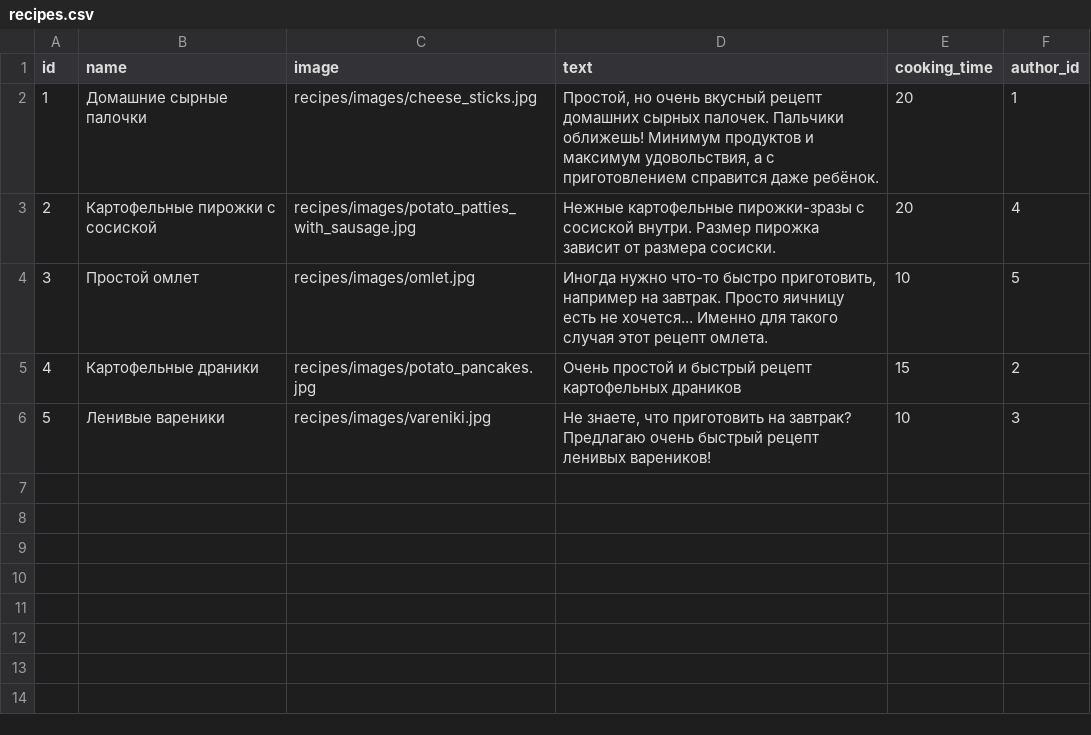
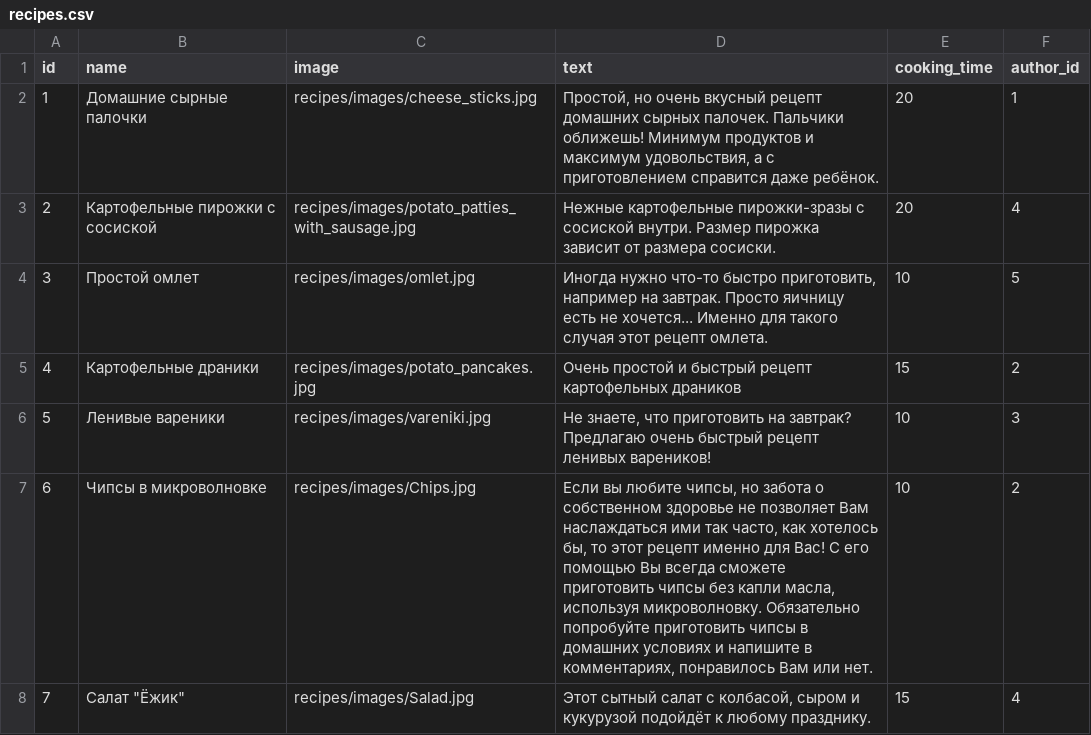
Before and after one commit to DenisShahbazyan/foodgram-project-react, a CSV file: data/recipes.csv, drawn as a sheet; the diff names each change by its address in the sheet, - before the commit and + after, or states it on an @@ line.

```diff
--- a/data/recipes.csv
+++ b/data/recipes.csv
+row 7: 6 | Чипсы в микроволновке | recipes/images/Chips.jpg | Если вы любите чипсы, но забота о собственном здоровье не позволяет Вам наслаждаться ими так часто, как хотелось бы, то этот рецепт именно для Вас! С его помощью Вы всегда сможете приготовить чипсы без капли масла, используя микроволновку. Обязательно попробуйте приготовить чипсы в домашних условиях и напишите в комментариях, понравилось Вам или нет. | 10 | 2
+row 8: 7 | Салат "Ёжик" | recipes/images/Salad.jpg | Этот сытный салат с колбасой, сыром и кукурузой подойдёт к любому празднику. | 15 | 4
```
Also changed, not shown: data/amount_ingredient_for_recipe.csv, 5 other files.
